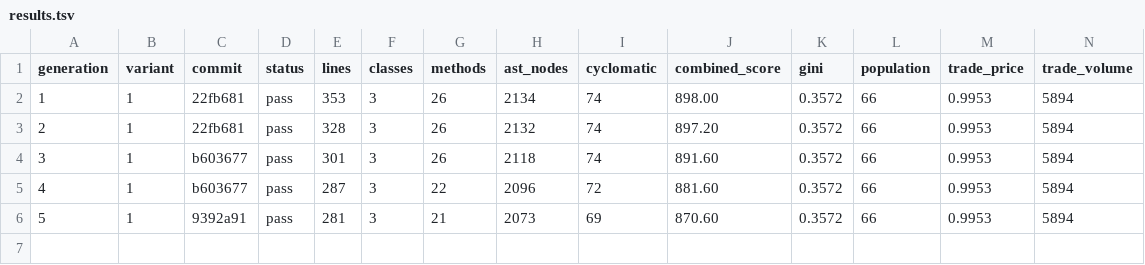
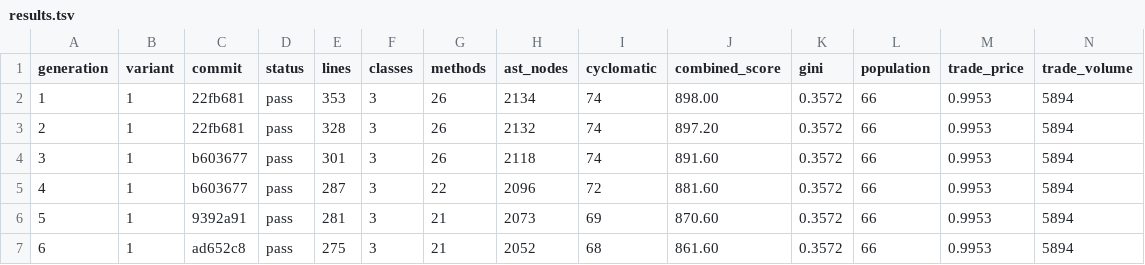
Before and after one commit to NobodyKnowNothing/Sugarscape-Auto-Ablation, a TSV file: results.tsv, drawn as a sheet; only a part is shown; rows hold the shown columns only; the diff names each change by its address in the sheet, - before the commit and + after, or states it on an @@ line.

Commit message:
Gen 6: Simplify the  metrics extraction by rep | score -9.0

```diff
--- a/results.tsv
+++ b/results.tsv
+row 7: 6 | 1 | ad652c8 | pass | 275 | 3 | 21 | 2052 | 68 | 861.60 | 0.3572 | 66 | 0.9953 | 5894
```
Also changed, not shown: 1 other file.
